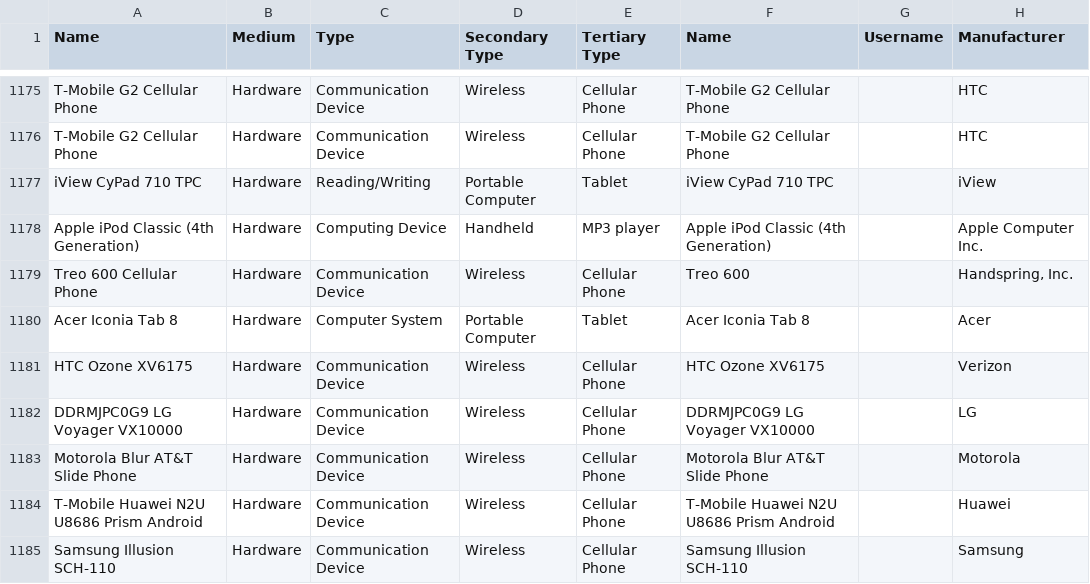
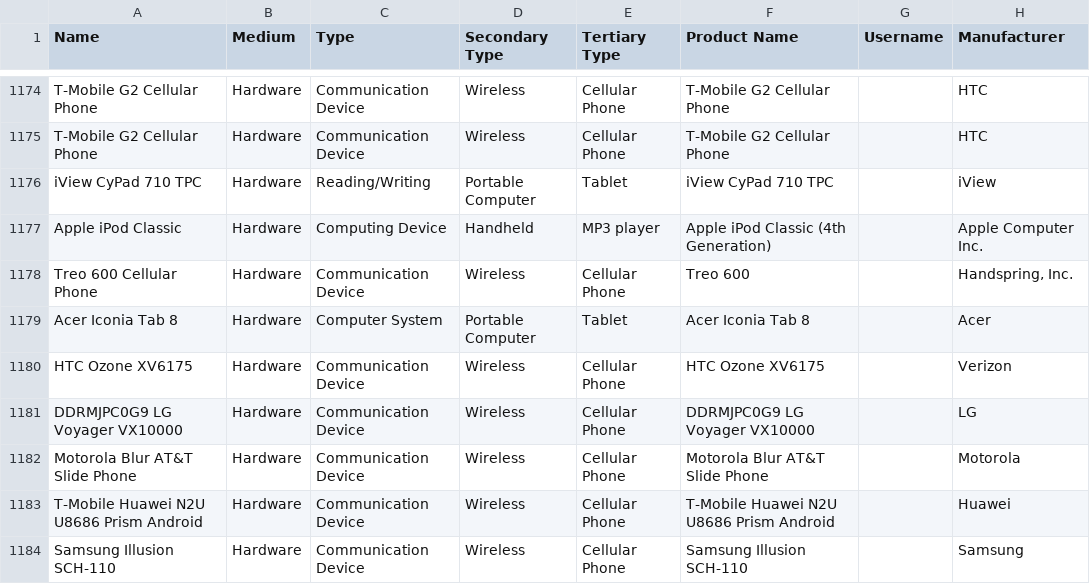
Before and after one commit to MediaArchaeologyLab/MAL_catalogue, a CSV file: Hardware.csv, drawn as a sheet; only a part is shown, gaps mark what is left out; addresses are those after the commit; the diff covers the shown part only; the diff names each change by its address in the sheet, - before the commit and + after, or states it on an @@ line.

```diff
--- a/Hardware.csv
+++ b/Hardware.csv
-F1: Name
+F1: Product Name
-A1177 (Name): Apple iPod Classic (4th Generation)
+A1177 (Name): Apple iPod Classic
```
Also changed, not shown: 12 added rows, 1 removed row and 5 edited cells elsewhere in this file, Audio-Visual.csv, Software.csv, 1 other file.
